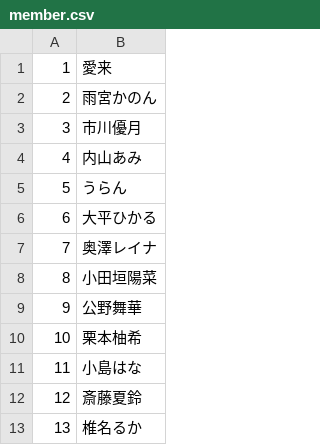
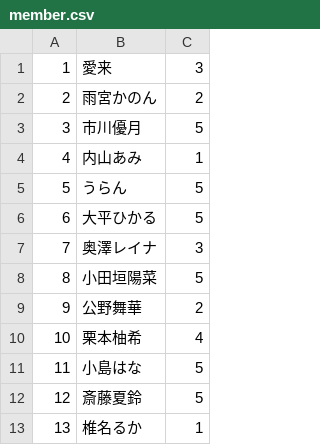
Before and after one commit to schwarzritter09/sanbee-blog-photo, a CSV file: db/member.csv, drawn as a sheet; only a part is shown; the diff names each change by its address in the sheet, - before the commit and + after, or states it on an @@ line.

```diff
--- a/db/member.csv
+++ b/db/member.csv
+column C, rows 1-13: 3 | 2 | 5 | 1 | 5 | 5 | 3 | 5 | 2 | 4 | 5 | 5 | 1
```
Also changed, not shown: 9 other files.
